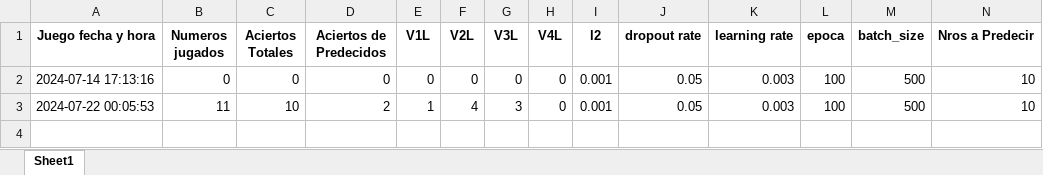
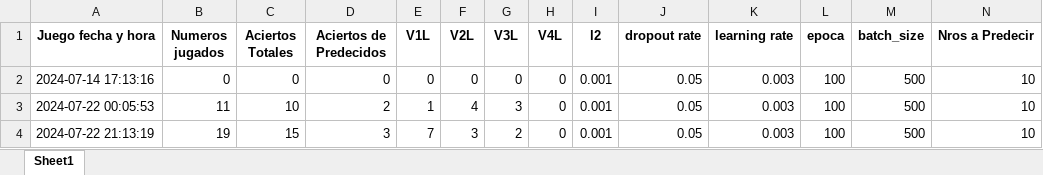
Before and after one commit to jonatha1992/Predictor_ruleta, an Excel workbook: Reporte_juego.xlsx, sheet Sheet1, drawn as a sheet; only a part is shown; values as stored, in another font and other column widths than the file's, no borders; rows hold the shown columns only; the diff names each change by its address in the sheet, - before the commit and + after, or states it on an @@ line.

```diff
--- a/Reporte_juego.xlsx (sheet Sheet1)
+++ b/Reporte_juego.xlsx (sheet Sheet1)
+row 4: 2024-07-22 21:13:19 | 19 | 15 | 3 | 7 | 3 | 2 | 0 | 0.001 | 0.05 | 0.003 | 100 | 500 | 10
```
Also changed, not shown: Data/Electromecanica.xlsx, 4 other files.
